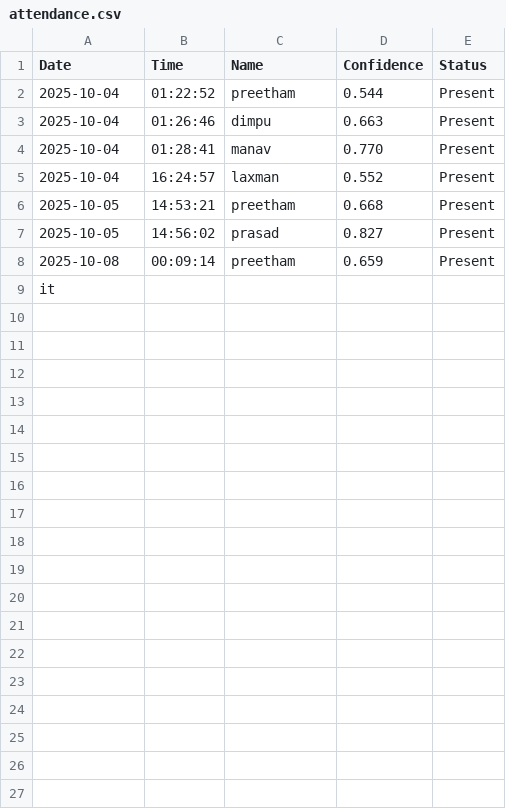
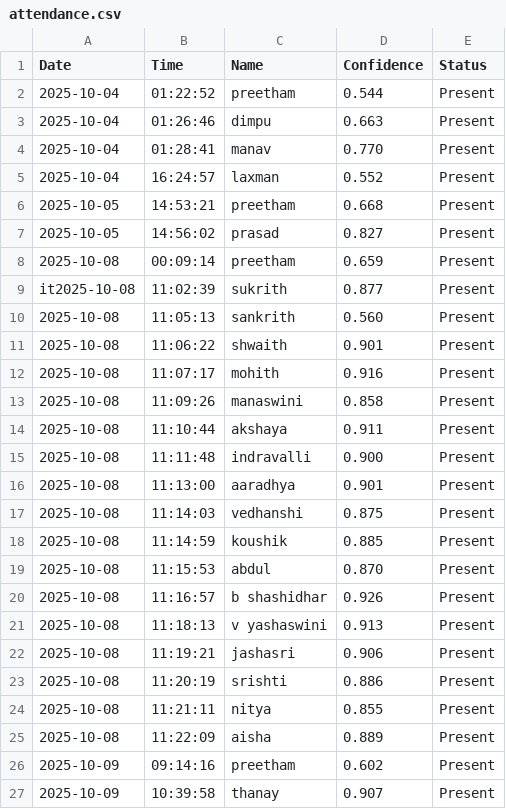
Before and after one commit to preethamwork29/student-surveillance, a CSV file: data/processed/attendance.csv, drawn as a sheet; only a part is shown; removed rows and columns are numbered as before the commit, all else as after; the diff covers the shown part only; the diff names each change by its address in the sheet, - before the commit and + after, or states it on an @@ line.

```diff
--- a/data/processed/attendance.csv
+++ b/data/processed/attendance.csv
-row 9: it
+row 9: it2025-10-08 | 11:02:39 | sukrith | 0.877 | Present
+row 10: 2025-10-08 | 11:05:13 | sankrith | 0.560 | Present
+row 11: 2025-10-08 | 11:06:22 | shwaith | 0.901 | Present
+row 12: 2025-10-08 | 11:07:17 | mohith | 0.916 | Present
+row 13: 2025-10-08 | 11:09:26 | manaswini | 0.858 | Present
+row 14: 2025-10-08 | 11:10:44 | akshaya | 0.911 | Present
+row 15: 2025-10-08 | 11:11:48 | indravalli | 0.900 | Present
+row 16: 2025-10-08 | 11:13:00 | aaradhya | 0.901 | Present
+row 17: 2025-10-08 | 11:14:03 | vedhanshi | 0.875 | Present
+row 18: 2025-10-08 | 11:14:59 | koushik | 0.885 | Present
+row 19: 2025-10-08 | 11:15:53 | abdul | 0.870 | Present
+row 20: 2025-10-08 | 11:16:57 | b shashidhar | 0.926 | Present
+row 21: 2025-10-08 | 11:18:13 | v yashaswini | 0.913 | Present
+row 22: 2025-10-08 | 11:19:21 | jashasri | 0.906 | Present
+row 23: 2025-10-08 | 11:20:19 | srishti | 0.886 | Present
+row 24: 2025-10-08 | 11:21:11 | nitya | 0.855 | Present
+row 25: 2025-10-08 | 11:22:09 | aisha | 0.889 | Present
+row 26: 2025-10-09 | 09:14:16 | preetham | 0.602 | Present
+row 27: 2025-10-09 | 10:39:58 | thanay | 0.907 | Present
```
Also changed, not shown: 9 added rows elsewhere in this file, 2 other files.
